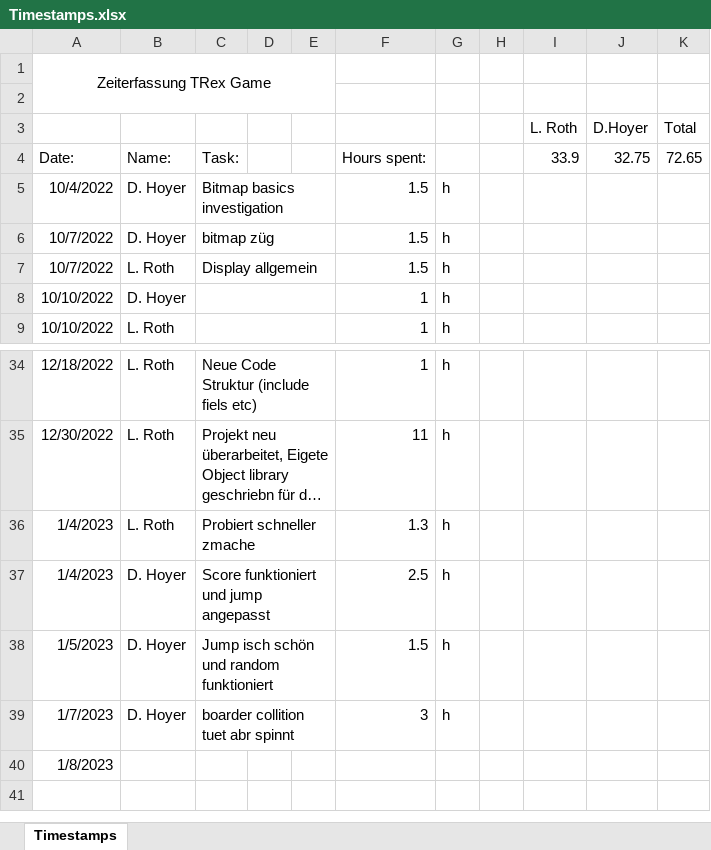
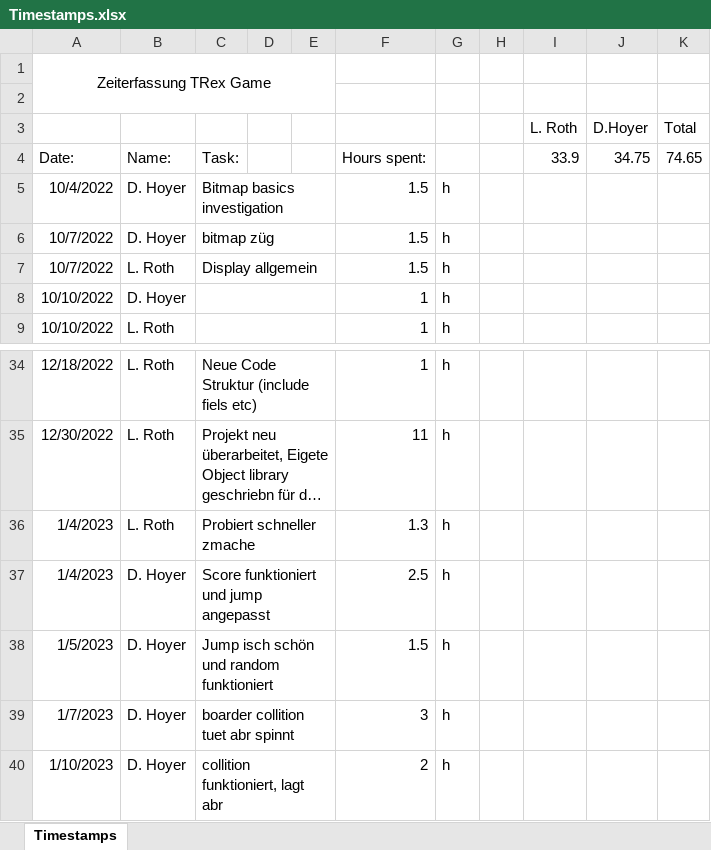
Before and after one commit to DavidHoyer/TRex, an Excel workbook: Timestamps.xlsx, sheet Timestamps, drawn as a sheet; only a part is shown, gaps mark what is left out; long unchanged cells end in …; values as stored, in another font and other column widths than the file's, no borders; removed rows and columns are numbered as before the commit, all else as after; the diff names each change by its address in the sheet, - before the commit and + after, or states it on an @@ line.

Commit message:
collition funktioniert, isch abr langsam

```diff
--- a/Timestamps.xlsx (sheet Timestamps)
+++ b/Timestamps.xlsx (sheet Timestamps)
-J4 (D.Hoyer): 32.75
+J4 (D.Hoyer): 34.75
-K4 (Total): 72.65
+K4 (Total): 74.65
-row 40: 1/8/2023
+row 40: 1/10/2023 | D. Hoyer | collition funktioniert, lagt abr |  |  | 2 | h
```
Also changed, not shown: 2 other files.
